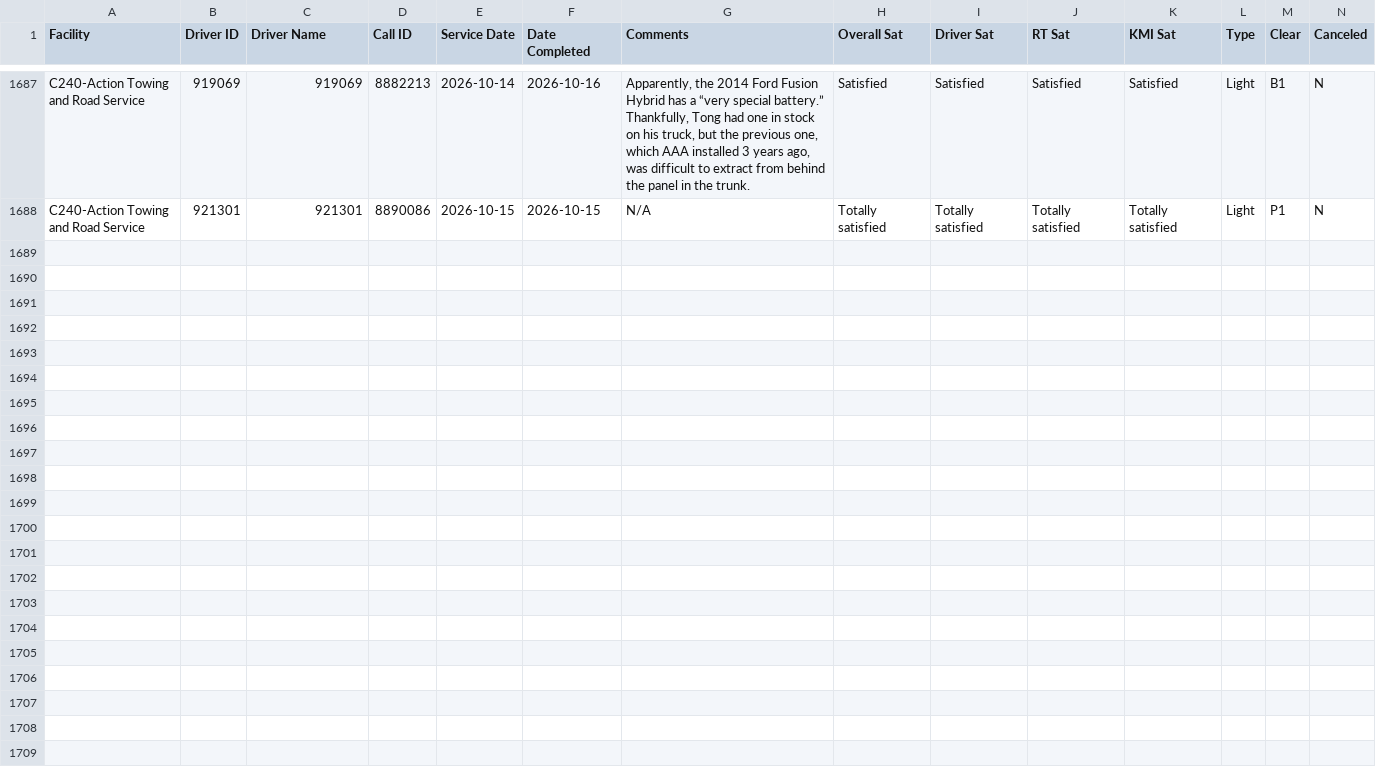
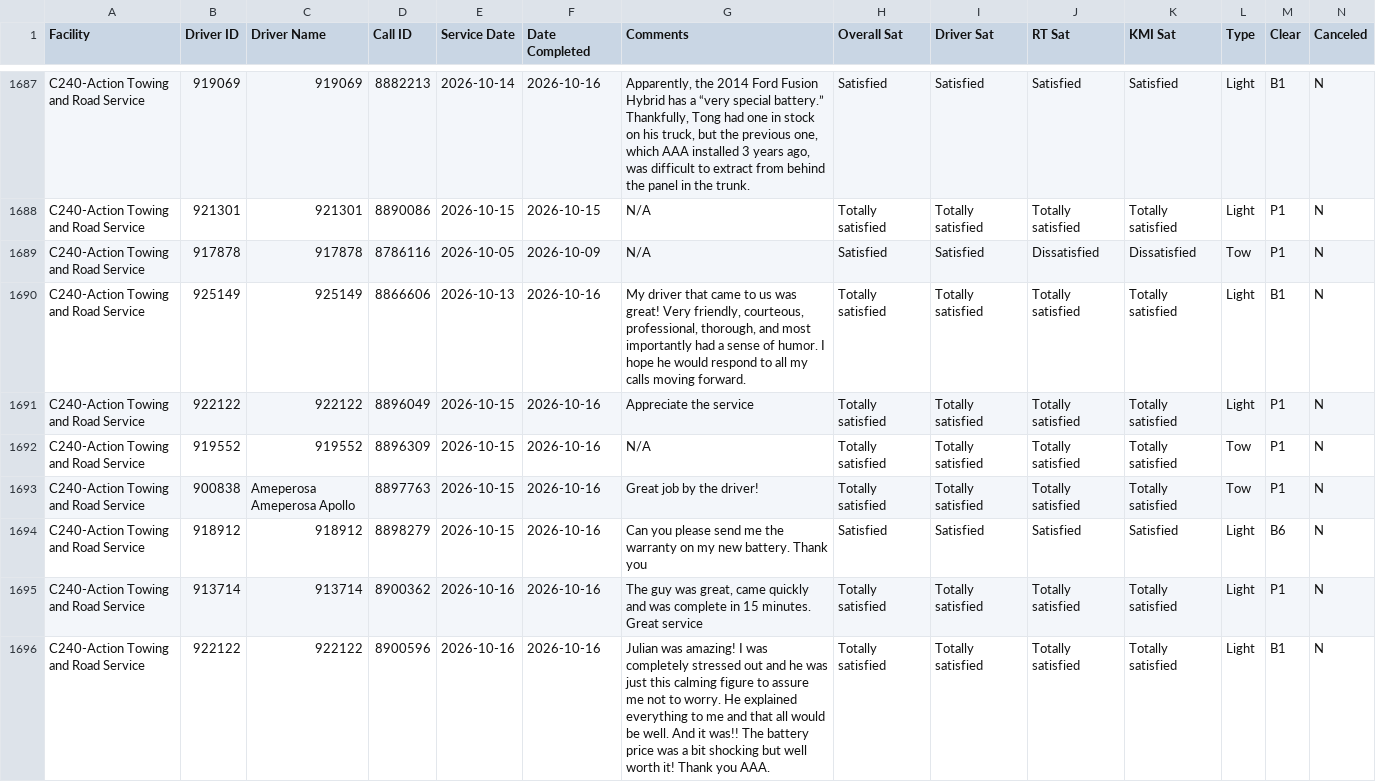
Before and after one commit to sbanks79/firstlineforryder, a CSV file: c240-aaa-data.csv, drawn as a sheet; only a part is shown, gaps mark what is left out; rows hold the shown columns only; the diff names each change by its address in the sheet, - before the commit and + after, or states it on an @@ line.

```diff
--- a/c240-aaa-data.csv
+++ b/c240-aaa-data.csv
+row 1689: C240-Action Towing and Road Service | 917878 | 917878 | 8786116 | 2026-10-05 | 2026-10-09 | N/A | Satisfied | Satisfied | Dissatisfied | Dissatisfied | Tow | P1 | N
+row 1690: C240-Action Towing and Road Service | 925149 | 925149 | 8866606 | 2026-10-13 | 2026-10-16 | My driver that came to us was great! Very friendly, courteous, professional, thorough, and most importantly had a sense of humor. I hope he would respond to all my calls moving forward. | Totally satisfied | Totally satisfied | Totally satisfied | Totally satisfied | Light | B1 | N
+row 1691: C240-Action Towing and Road Service | 922122 | 922122 | 8896049 | 2026-10-15 | 2026-10-16 | Appreciate the service | Totally satisfied | Totally satisfied | Totally satisfied | Totally satisfied | Light | P1 | N
+row 1692: C240-Action Towing and Road Service | 919552 | 919552 | 8896309 | 2026-10-15 | 2026-10-16 | N/A | Totally satisfied | Totally satisfied | Totally satisfied | Totally satisfied | Tow | P1 | N
+row 1693: C240-Action Towing and Road Service | 900838 | Ameperosa Ameperosa Apollo | 8897763 | 2026-10-15 | 2026-10-16 | Great job by the driver! | Totally satisfied | Totally satisfied | Totally satisfied | Totally satisfied | Tow | P1 | N
+row 1694: C240-Action Towing and Road Service | 918912 | 918912 | 8898279 | 2026-10-15 | 2026-10-16 | Can you please send me the warranty on my new battery. Thank you | Satisfied | Satisfied | Satisfied | Satisfied | Light | B6 | N
+row 1695: C240-Action Towing and Road Service | 913714 | 913714 | 8900362 | 2026-10-16 | 2026-10-16 | The guy was great, came quickly and was complete in 15 minutes. Great service | Totally satisfied | Totally satisfied | Totally satisfied | Totally satisfied | Light | P1 | N
+row 1696: C240-Action Towing and Road Service | 922122 | 922122 | 8900596 | 2026-10-16 | 2026-10-16 | Julian was amazing! I was completely stressed out and he was just this calming figure to assure me not to worry. He explained everything to me and that all would be well. And it was!! The battery price was a bit shocking but well worth it! Thank you AAA. | Totally satisfied | Totally satisfied | Totally satisfied | Totally satisfied | Light | B1 | N
```
Also changed, not shown: c187-aaa-data.csv, c510-aaa-data.csv, 1 other file.
